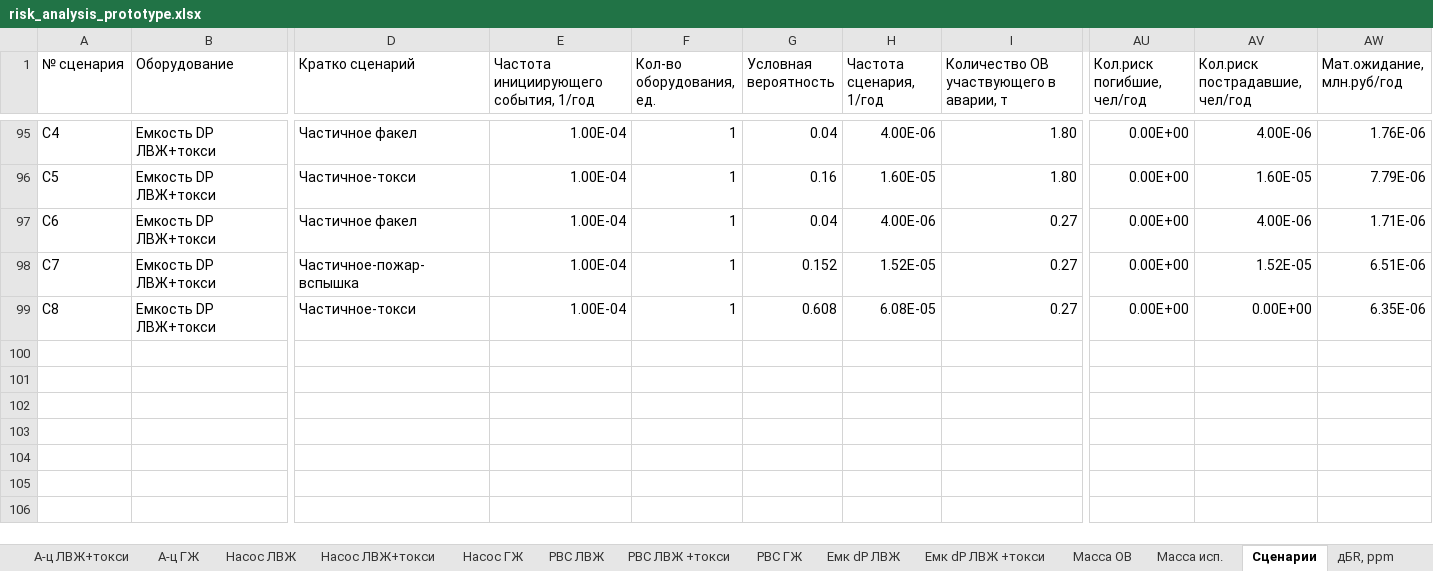
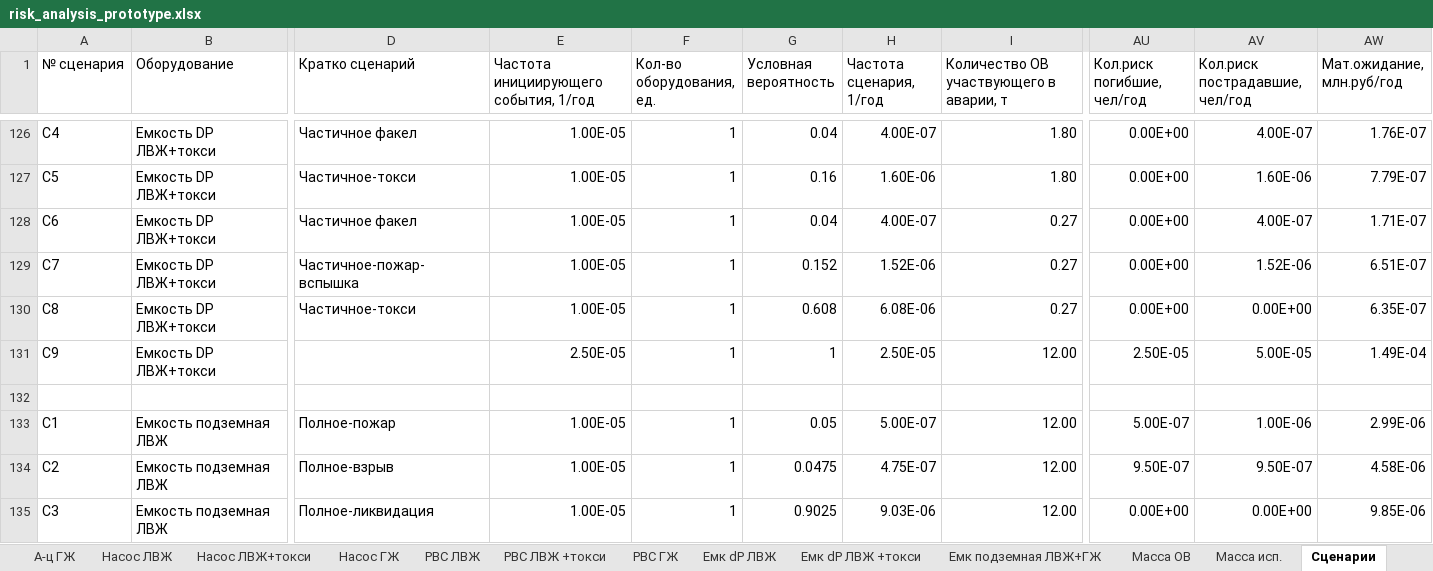
Before and after one commit to Konstantin-kzn-88/risk_analysis, an Excel workbook: risk_analysis_prototype.xlsx, sheet Сценарии, drawn as a sheet; only a part is shown, gaps mark what is left out; values as stored, in another font and other column widths than the file's, no cell formats; addresses are those after the commit; rows hold the shown columns only; the diff covers the shown part only; the diff names each change by its address in the sheet, - before the commit and + after, or states it on an @@ line.

```diff
--- a/risk_analysis_prototype.xlsx (sheet Сценарии)
+++ b/risk_analysis_prototype.xlsx (sheet Сценарии)
+sheet tab: Емк подземная ЛВЖ+ГЖ
-E126:E130: 1.00E-04
+E126:E130: 1.00E-05
-H126 (Частота сценария, 1/год): 4.00E-06
+H126 (Частота сценария, 1/год): 4.00E-07
-AV126 (Кол.риск пострадавшие, чел/год): 4.00E-06
+AV126 (Кол.риск пострадавшие, чел/год): 4.00E-07
-AW126 (Мат.ожидание, млн.руб/год): 1.76E-06
+AW126 (Мат.ожидание, млн.руб/год): 1.76E-07
-H127 (Частота сценария, 1/год): 1.60E-05
+H127 (Частота сценария, 1/год): 1.60E-06
-AV127 (Кол.риск пострадавшие, чел/год): 1.60E-05
+AV127 (Кол.риск пострадавшие, чел/год): 1.60E-06
-AW127 (Мат.ожидание, млн.руб/год): 7.79E-06
+AW127 (Мат.ожидание, млн.руб/год): 7.79E-07
-H128 (Частота сценария, 1/год): 4.00E-06
+H128 (Частота сценария, 1/год): 4.00E-07
-AV128 (Кол.риск пострадавшие, чел/год): 4.00E-06
+AV128 (Кол.риск пострадавшие, чел/год): 4.00E-07
-AW128 (Мат.ожидание, млн.руб/год): 1.71E-06
+AW128 (Мат.ожидание, млн.руб/год): 1.71E-07
-H129 (Частота сценария, 1/год): 1.52E-05
+H129 (Частота сценария, 1/год): 1.52E-06
-AV129 (Кол.риск пострадавшие, чел/год): 1.52E-05
+AV129 (Кол.риск пострадавшие, чел/год): 1.52E-06
-AW129 (Мат.ожидание, млн.руб/год): 6.51E-06
+AW129 (Мат.ожидание, млн.руб/год): 6.51E-07
-H130 (Частота сценария, 1/год): 6.08E-05
+H130 (Частота сценария, 1/год): 6.08E-06
-AW130 (Мат.ожидание, млн.руб/год): 6.35E-06
+AW130 (Мат.ожидание, млн.руб/год): 6.35E-07
+row 131: С9 | Емкость DP ЛВЖ+токси |  | 2.50E-05 | 1 | 1 | 2.50E-05 | 12.00 | 2.50E-05 | 5.00E-05 | 1.49E-04
+row 132: (empty)
+row 133: С1 | Емкость подземная ЛВЖ | Полное-пожар | 1.00E-05 | 1 | 0.05 | 5.00E-07 | 12.00 | 5.00E-07 | 1.00E-06 | 2.99E-06
+row 134: С2 | Емкость подземная ЛВЖ | Полное-взрыв | 1.00E-05 | 1 | 0.0475 | 4.75E-07 | 12.00 | 9.50E-07 | 9.50E-07 | 4.58E-06
+row 135: С3 | Емкость подземная ЛВЖ | Полное-ликвидация | 1.00E-05 | 1 | 0.9025 | 9.03E-06 | 12.00 | 0.00E+00 | 0.00E+00 | 9.85E-06
```
Also changed, not shown: 82 added rows, 8 removed rows and 13 edited cells elsewhere in this sheet, sheet Насос ЛВЖ, sheet Емк dP ЛВЖ, other sheet tabs, cell formats, formulas that keep their value, hidden cells, charts or pictures, 3 other files.
